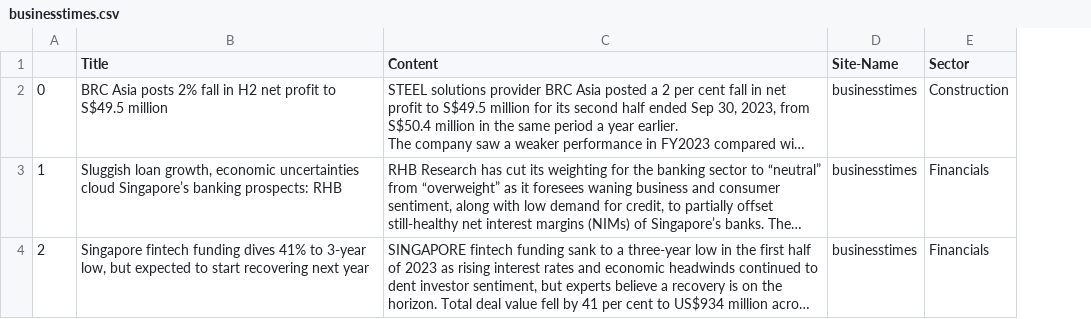
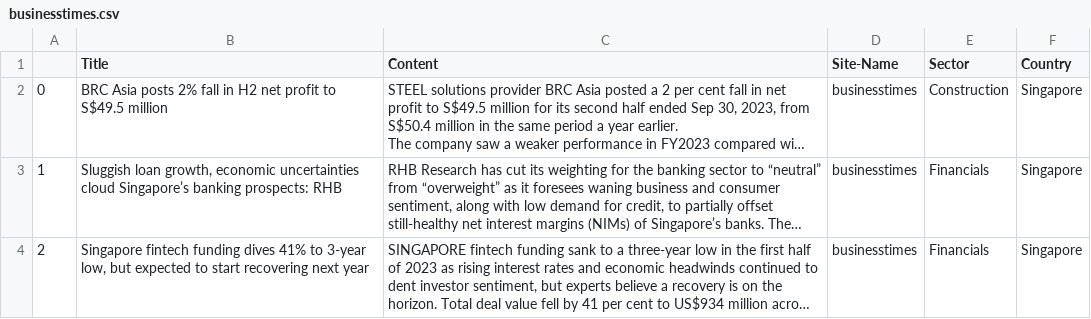
Before and after one commit to GreyScaling/Financial-Loan-Sector-Analysis, a CSV file: Scrapers/businesstimes Scrapper/businesstimes.csv, drawn as a sheet; long unchanged cells end in …; the diff names each change by its address in the sheet, - before the commit and + after, or states it on an @@ line.

Commit message:
Adding country columns to code and csvs

```diff
--- a/Scrapers/businesstimes Scrapper/businesstimes.csv
+++ b/Scrapers/businesstimes Scrapper/businesstimes.csv
+column F (Country), rows 2-4: all Singapore
```
Also changed, not shown: Scrapers/bca Scrapper/bca.csv, 6 other files.
